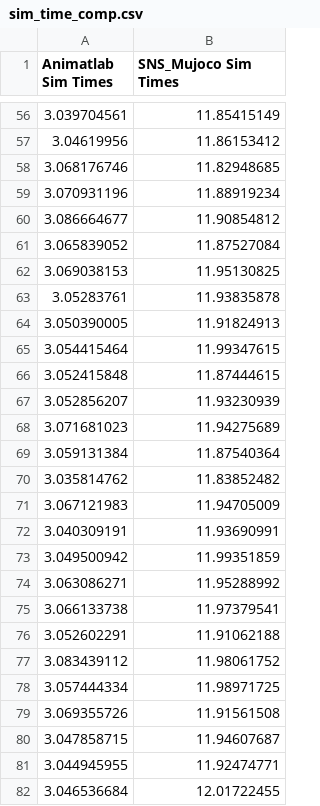
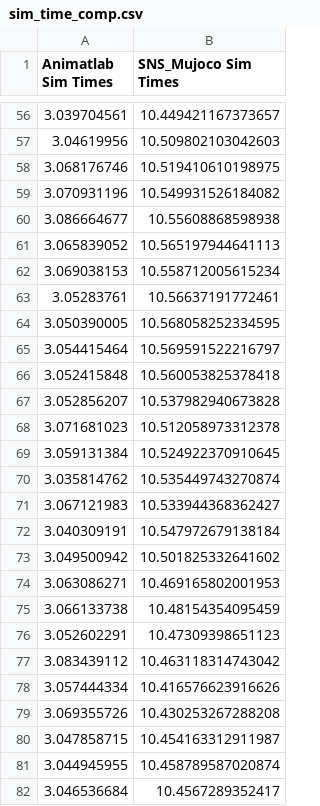
Before and after one commit to DrYogurt/Two_layer_CPG_SNS_Toolbox, a CSV file: sim_time_comp.csv, drawn as a sheet; only a part is shown, gaps mark what is left out; the diff covers the shown part only.

Commit message:
moved compiling models to outside run_sims. Re-did the sim_time_comp data

```diff
--- a/sim_time_comp.csv
+++ b/sim_time_comp.csv
@@ -56,27 +56,27 @@ Animatlab Sim Times,SNS_Mujoco Sim Times
-3.039704561,11.85415149
-3.04619956,11.86153412
-3.068176746,11.82948685
-3.070931196,11.88919234
-3.086664677,11.90854812
-3.065839052,11.87527084
-3.069038153,11.95130825
-3.05283761,11.93835878
-3.050390005,11.91824913
-3.054415464,11.99347615
-3.052415848,11.87444615
-3.052856207,11.93230939
-3.071681023,11.94275689
-3.059131384,11.87540364
-3.035814762,11.83852482
-3.067121983,11.94705009
-3.040309191,11.93690991
-3.049500942,11.99351859
-3.063086271,11.95288992
-3.066133738,11.97379541
-3.052602291,11.91062188
-3.083439112,11.98061752
-3.057444334,11.98971725
-3.069355726,11.91561508
-3.047858715,11.94607687
-3.044945955,11.92474771
-3.046536684,12.01722455
+3.039704561,10.449421167373657
+3.04619956,10.509802103042603
+3.068176746,10.519410610198975
+3.070931196,10.549931526184082
+3.086664677,10.55608868598938
+3.065839052,10.565197944641113
+3.069038153,10.558712005615234
+3.05283761,10.56637191772461
+3.050390005,10.568058252334595
+3.054415464,10.569591522216797
+3.052415848,10.560053825378418
+3.052856207,10.537982940673828
+3.071681023,10.512058973312378
+3.059131384,10.524922370910645
+3.035814762,10.535449743270874
+3.067121983,10.533944368362427
+3.040309191,10.547972679138184
+3.049500942,10.501825332641602
+3.063086271,10.469165802001953
+3.066133738,10.48154354095459
+3.052602291,10.47309398651123
+3.083439112,10.463118314743042
+3.057444334,10.416576623916626
+3.069355726,10.430253267288208
+3.047858715,10.454163312911987
+3.044945955,10.458789587020874
+3.046536684,10.4567289352417
```
Also changed, not shown: 73 edited cells elsewhere in this file, 2 other files.
